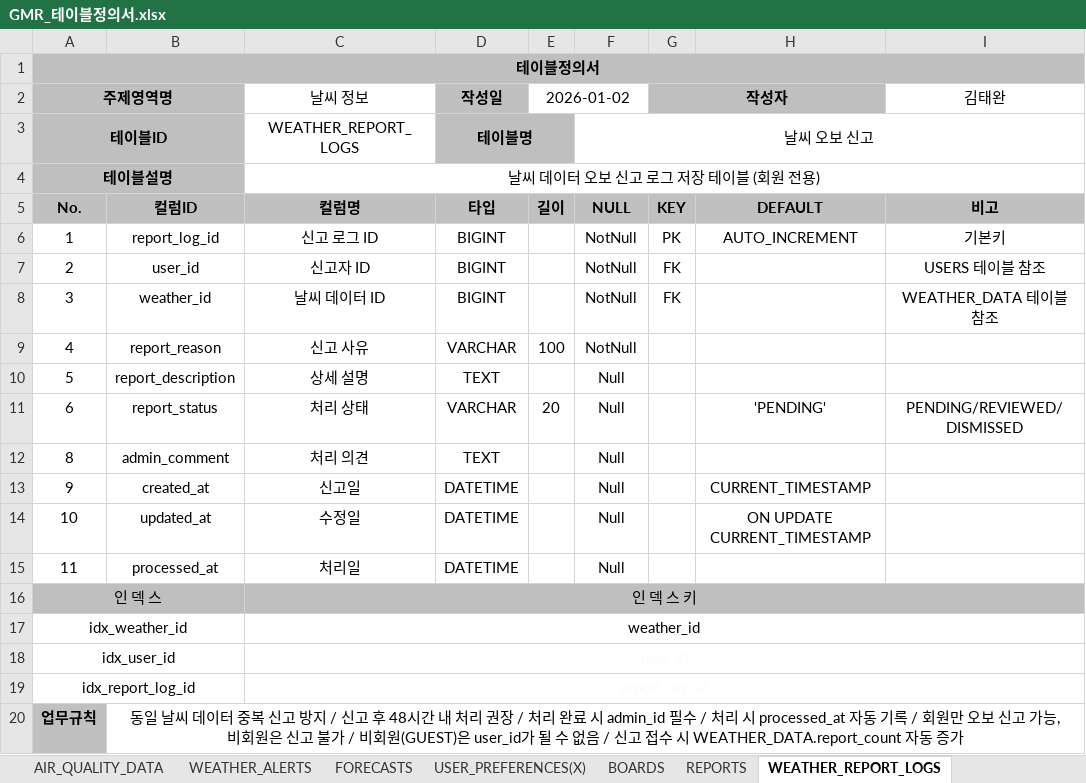
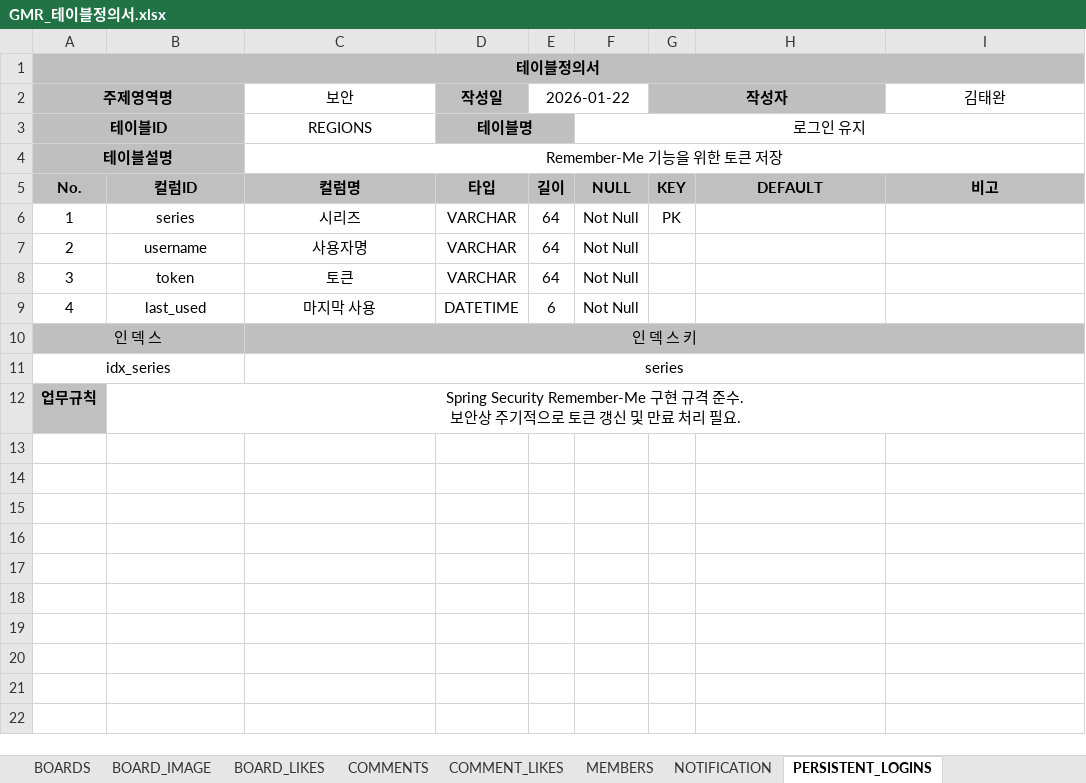
Before and after one commit to RabbitHaru/projectWeatherly, an Excel workbook: 2.테이블정의서/GMR_테이블정의서.xlsx, sheet PERSISTENT_LOGINS, drawn as a sheet; values as stored, in another font and other column widths than the file's, no borders; removed rows and columns are numbered as before the commit, all else as after; ↵ is a line break in a cell; the diff names each change by its address in the sheet, - before the commit and + after, or states it on an @@ line.

```diff
--- a/2.테이블정의서/GMR_테이블정의서.xlsx (sheet PERSISTENT_LOGINS)
+++ b/2.테이블정의서/GMR_테이블정의서.xlsx (sheet PERSISTENT_LOGINS)
-sheet tab: AIR_QUALITY_DATA
+sheet tab: BOARD_IMAGE
-sheet tab: WEATHER_ALERTS
+sheet tab: BOARD_LIKES
-sheet tab: FORECASTS
+sheet tab: COMMENT_LIKES
-sheet tab: USER_PREFERENCES(X)
+sheet tab: MEMBERS
-sheet tab: WEATHER_REPORT_LOGS
+sheet tab: PERSISTENT_LOGINS
+sheet tab: COMMENTS
+sheet tab: NOTIFICATION
@@ sheet tab order changed: BOARDS | BOARD_IMAGE | BOARD_LIKES | COMMENTS | COMMENT_LIKES | MEMBERS | NOTIFICATION | PERSISTENT_LOGINS @@
-C2: 날씨 정보
+C2: 보안
-E2: 2026-01-02
+E2: 2026-01-22
-C3 (보안): WEATHER_REPORT_LOGS
+C3 (보안): REGIONS
-F3: 날씨 오보 신고
+F3: 로그인 유지
-C4 (보안): 날씨 데이터 오보 신고 로그 저장 테이블 (회원 전용)
+C4 (보안): Remember-Me 기능을 위한 토큰 저장
-B6: report_log_id
+B6: series
-C6 (보안): 신고 로그 ID
+C6 (보안): 시리즈
-D6:D8 (작성일): BIGINT
+D6:D8 (작성일): VARCHAR
-E6:E8 (2026-01-22): (empty)
+E6:E8 (2026-01-22): 64
-F6:F9: NotNull
+F6:F9: Not Null
-H6: AUTO_INCREMENT
+H6: (empty)
-I6 (김태완): 기본키
+I6 (김태완): (empty)
-B7: user_id
+B7: username
-C7 (보안): 신고자 ID
+C7 (보안): 사용자명
-G7:G8 (작성자): FK
+G7:G8 (작성자): (empty)
-I7 (김태완): USERS 테이블 참조
+I7 (김태완): (empty)
-B8: weather_id
+B8: token
-C8 (보안): 날씨 데이터 ID
+C8 (보안): 토큰
-I8 (김태완): WEATHER_DATA 테이블 참조
+I8 (김태완): (empty)
-B9: report_reason
+B9: last_used
-C9 (보안): 신고 사유
+C9 (보안): 마지막 사용
-D9 (작성일): VARCHAR
+D9 (작성일): DATETIME
-E9 (2026-01-22): 100
+E9 (2026-01-22): 6
-row 10: 5 | report_description | 상세 설명 | TEXT |  | Null
-row 11: 6 | report_status | 처리 상태 | VARCHAR | 20 | Null |  | 'PENDING' | PENDING/REVIEWED/DISMISSED
-row 12: 8 | admin_comment | 처리 의견 | TEXT |  | Null
-row 13: 9 | created_at | 신고일 | DATETIME |  | Null |  | CURRENT_TIMESTAMP
-row 14: 10 | updated_at | 수정일 | DATETIME |  | Null |  | ON UPDATE CURRENT_TIMESTAMP
-row 15: 11 | processed_at | 처리일 | DATETIME |  | Null
-row 17: idx_weather_id |  | weather_id
-row 18: idx_user_id |  | user_id
-row 19: idx_report_log_id |  | report_log_id
+row 11: idx_series |  | series
-B12: 동일 날씨 데이터 중복 신고 방지 / 신고 후 48시간 내 처리 권장 / 처리 완료 시 admin_id 필수 / 처리 시 processed_at 자동 기록 / 회원만 오보 신고 가능, 비회원은 신고 불가 / 비회원(GUEST)은 user_id가 될 수 없음 / 신고 접수 시 WEATHER_DATA.report_count 자동 증가
+B12: Spring Security Remember-Me 구현 규격 준수. ↵ 보안상 주기적으로 토큰 갱신 및 만료 처리 필요.
```
Also changed, not shown: sheet AGREEMENTS, sheet MEMBERS, sheet BOARD_IMAGE, sheet AIR_QUALITY_REALTIME, sheet BOARDS, sheet BOARD_LIKES, 4 more sheets, other sheet tabs, 4 other files.
